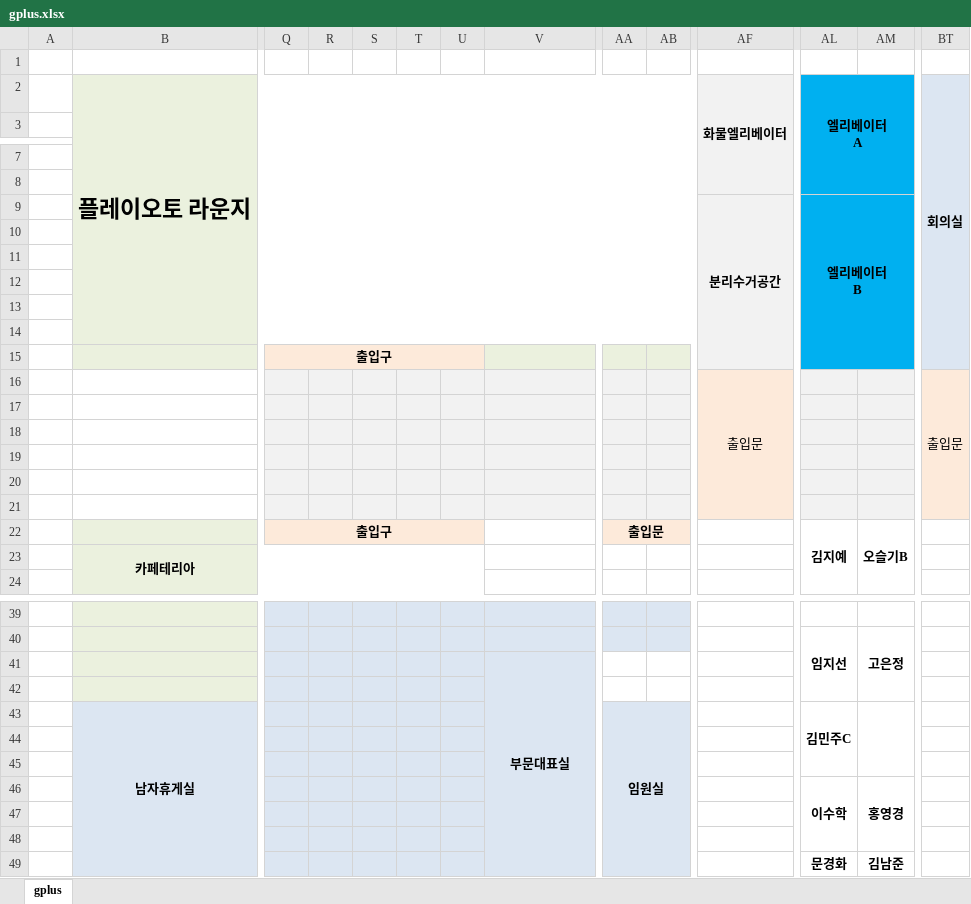
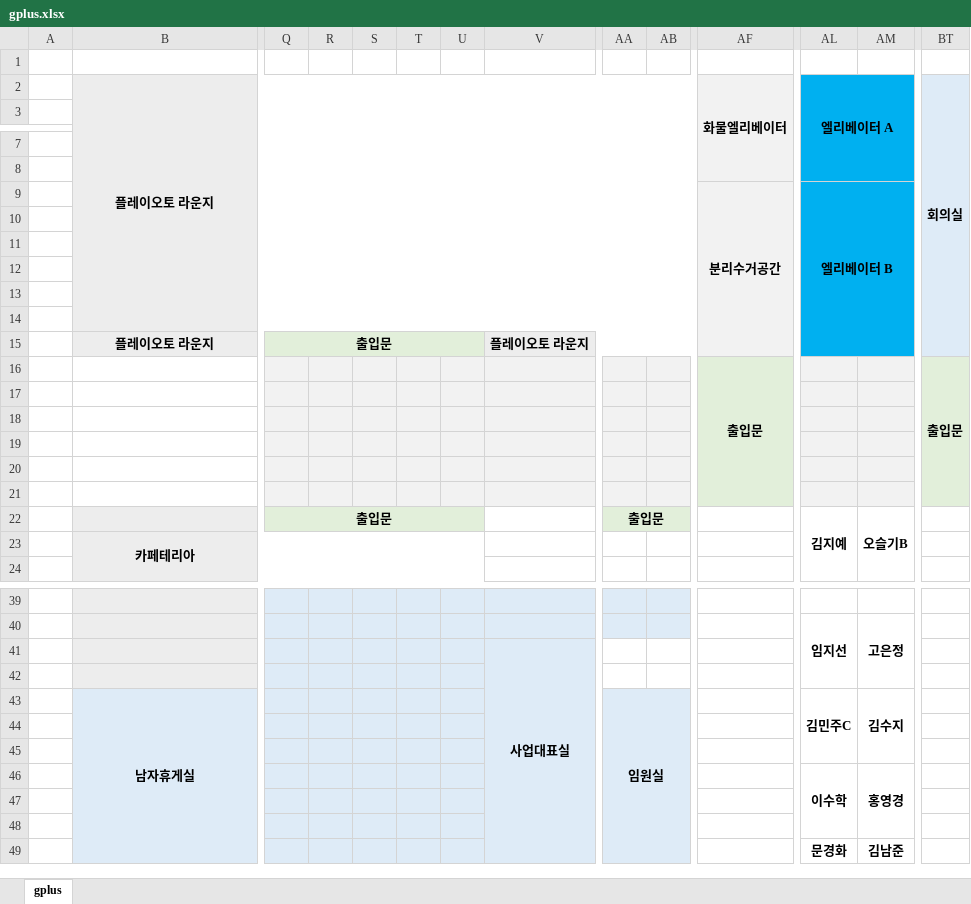
Before and after one commit to Cowave-Office/office-map, an Excel workbook: gplus.xlsx, sheet gplus, drawn as a sheet; only a part is shown, gaps mark what is left out; values as stored, in another font and other column widths than the file's, no borders; removed rows and columns are numbered as before the commit, all else as after; rows hold the shown columns only; ↵ is a line break in a cell; the diff covers the shown part only; the diff names each change by its address in the sheet, - before the commit and + after, or states it on an @@ line.

```diff
--- a/gplus.xlsx (sheet gplus)
+++ b/gplus.xlsx (sheet gplus)
@@ B2 text size: smaller @@
-AL2: 엘리베이터 ↵ A
+AL2: 엘리베이터 A
-AL9: 엘리베이터 ↵ B
+AL9: 엘리베이터 B
-row 15:  |  | 출입구
+row 15:  | 플레이오토 라운지 | 출입문 |  |  |  |  | 플레이오토 라운지
-AF16:AF21 fill: #FDEADA
+AF16:AF21 fill: #E2EFDA
-AF16 bold: off
+AF16 bold: on
-BT16:BT21 fill: #FDEADA
+BT16:BT21 fill: #E2EFDA
-BT16 bold: off
+BT16 bold: on
-Q22: 출입구
+Q22: 출입문
-Q22:U22 fill: #FDEADA
+Q22:U22 fill: #E2EFDA
-AA22:AB22 fill: #FDEADA
+AA22:AB22 fill: #E2EFDA
-V41: 부문대표실
+V41: 사업대표실
-AM43: (empty)
+AM43: 김수지
```
Also changed, not shown: cell formats elsewhere in this sheet, daerung.xlsx, dk17.xlsx, 3 other files.
